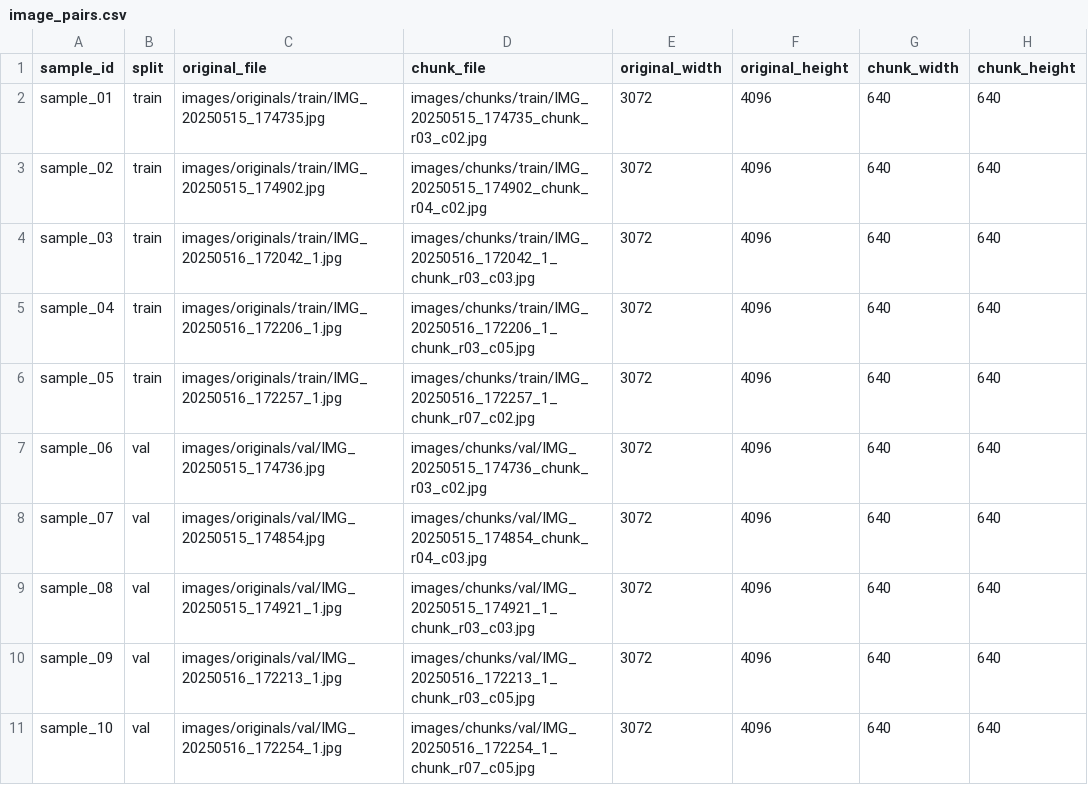
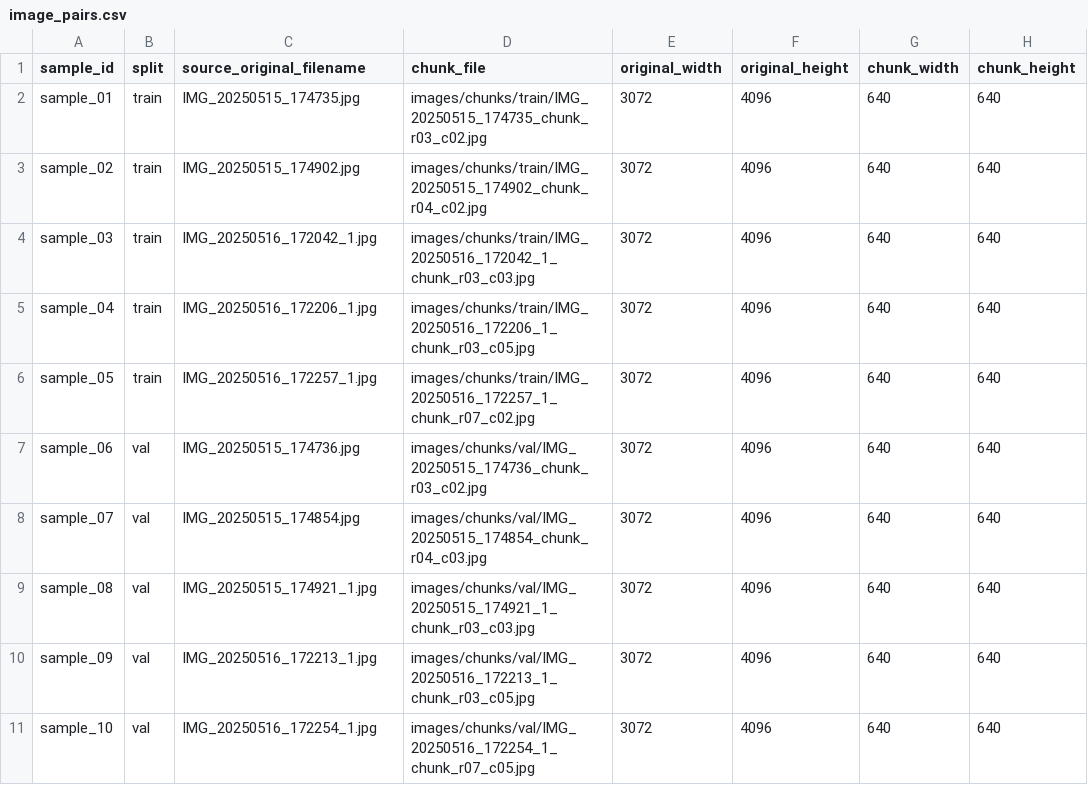
Before and after one commit to jiaruixiang39-rgb/Orchard-Chunking-SCL-YOLOv11n-seg-data, a CSV file: metadata/image_pairs.csv, drawn as a sheet; only a part is shown; the diff names each change by its address in the sheet, - before the commit and + after, or states it on an @@ line.

```diff
--- a/metadata/image_pairs.csv
+++ b/metadata/image_pairs.csv
-C1: original_file
+C1: source_original_filename
-C2 (source_original_filename): images/originals/train/IMG_20250515_174735.jpg
+C2 (source_original_filename): IMG_20250515_174735.jpg
-C3 (source_original_filename): images/originals/train/IMG_20250515_174902.jpg
+C3 (source_original_filename): IMG_20250515_174902.jpg
-C4 (source_original_filename): images/originals/train/IMG_20250516_172042_1.jpg
+C4 (source_original_filename): IMG_20250516_172042_1.jpg
-C5 (source_original_filename): images/originals/train/IMG_20250516_172206_1.jpg
+C5 (source_original_filename): IMG_20250516_172206_1.jpg
-C6 (source_original_filename): images/originals/train/IMG_20250516_172257_1.jpg
+C6 (source_original_filename): IMG_20250516_172257_1.jpg
-C7 (source_original_filename): images/originals/val/IMG_20250515_174736.jpg
+C7 (source_original_filename): IMG_20250515_174736.jpg
-C8 (source_original_filename): images/originals/val/IMG_20250515_174854.jpg
+C8 (source_original_filename): IMG_20250515_174854.jpg
-C9 (source_original_filename): images/originals/val/IMG_20250515_174921_1.jpg
+C9 (source_original_filename): IMG_20250515_174921_1.jpg
-C10 (source_original_filename): images/originals/val/IMG_20250516_172213_1.jpg
+C10 (source_original_filename): IMG_20250516_172213_1.jpg
-C11 (source_original_filename): images/originals/val/IMG_20250516_172254_1.jpg
+C11 (source_original_filename): IMG_20250516_172254_1.jpg
```
Also changed, not shown: metadata/SHA256SUMS.csv, metadata/image_manifest.csv, 1 other file.
